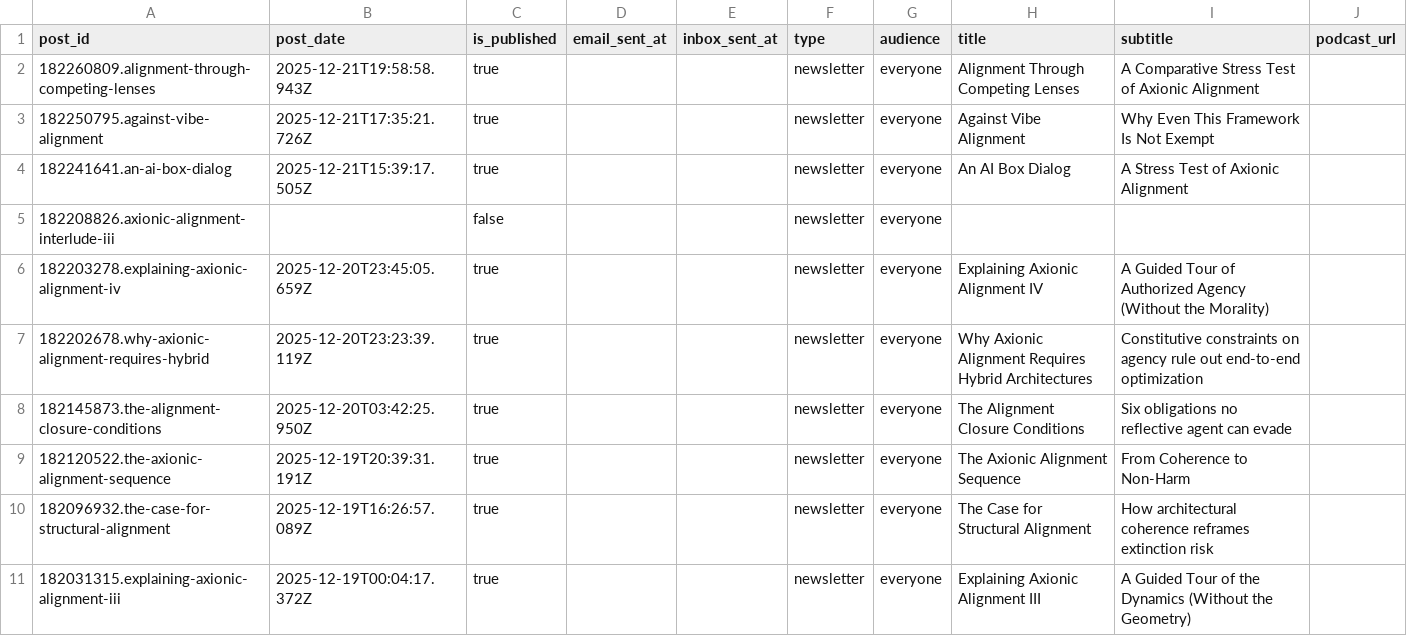
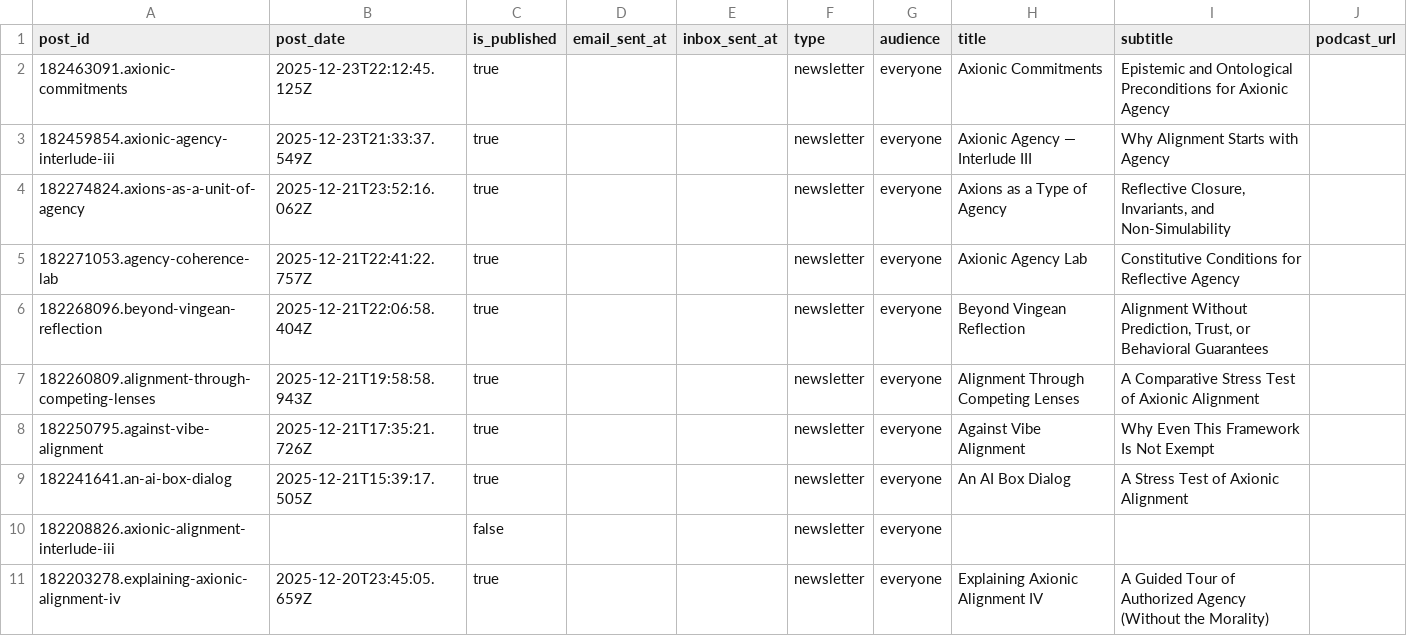
Before and after one commit to macterra/Axio, a CSV file: posts.csv, drawn as a sheet; only a part is shown; the shorter side is filled out with more unchanged rows; the diff names each change by its address in the sheet, - before the commit and + after, or states it on an @@ line.

```diff
--- a/posts.csv
+++ b/posts.csv
+row 2: 182463091.axionic-commitments | 2025-12-23T22:12:45.125Z | true |  |  | newsletter | everyone | Axionic Commitments | Epistemic and Ontological Preconditions for Axionic Agency
+row 3: 182459854.axionic-agency-interlude-iii | 2025-12-23T21:33:37.549Z | true |  |  | newsletter | everyone | Axionic Agency — Interlude III | Why Alignment Starts with Agency
+row 4: 182274824.axions-as-a-unit-of-agency | 2025-12-21T23:52:16.062Z | true |  |  | newsletter | everyone | Axions as a Type of Agency | Reflective Closure, Invariants, and Non-Simulability
+row 5: 182271053.agency-coherence-lab | 2025-12-21T22:41:22.757Z | true |  |  | newsletter | everyone | Axionic Agency Lab | Constitutive Conditions for Reflective Agency
+row 6: 182268096.beyond-vingean-reflection | 2025-12-21T22:06:58.404Z | true |  |  | newsletter | everyone | Beyond Vingean Reflection | Alignment Without Prediction, Trust, or Behavioral Guarantees
```
Also changed, not shown: 22 other files.
